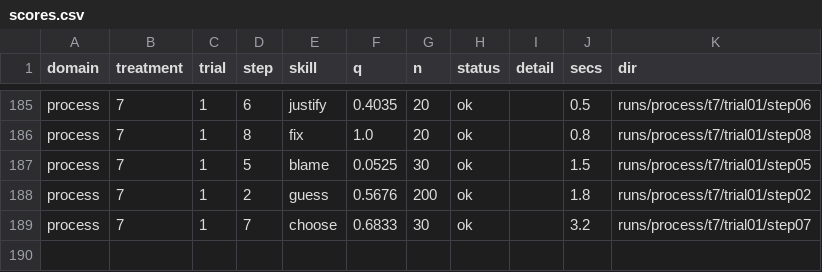
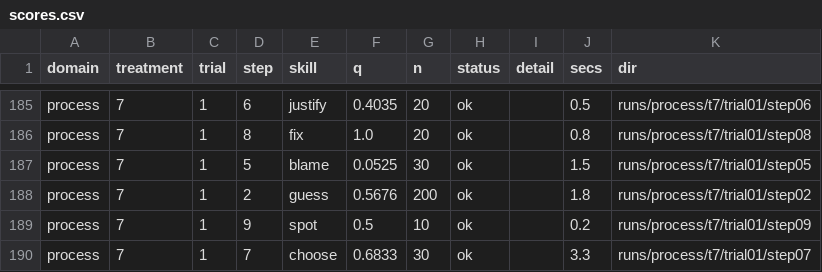
Before and after one commit to pendi1901/SEAI-grpoj, a CSV file: results/scores.csv, drawn as a sheet; only a part is shown, gaps mark what is left out.

```diff
--- a/results/scores.csv
+++ b/results/scores.csv
@@ -188,2 +188,3 @@ process,7,1,5,blame,0.0525,30,ok,,1.5,runs/process/t7/trial01/step05
 process,7,1,2,guess,0.5676,200,ok,,1.8,runs/process/t7/trial01/step02
-process,7,1,7,choose,0.6833,30,ok,,3.2,runs/process/t7/trial01/step07
+process,7,1,9,spot,0.5,10,ok,,0.2,runs/process/t7/trial01/step09
+process,7,1,7,choose,0.6833,30,ok,,3.3,runs/process/t7/trial01/step07
```
Also changed, not shown: results/calls.csv, 32 other files.
